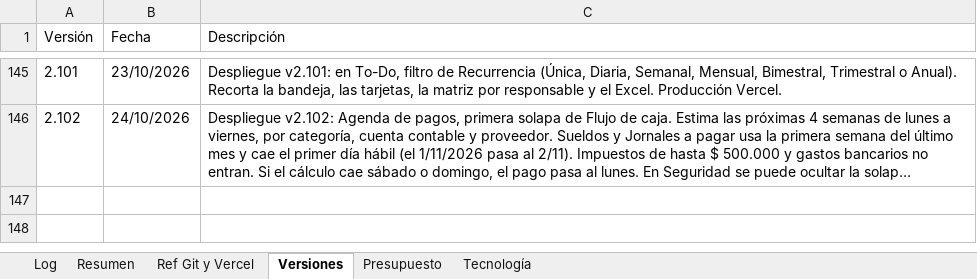
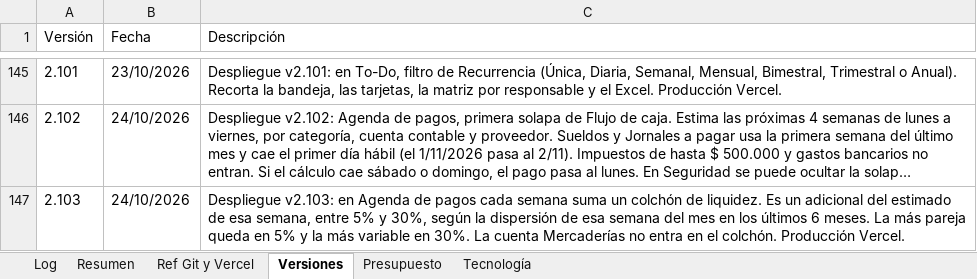
Before and after one commit to lucasbustosmartin-coder/fornitalia, an Excel workbook: Bitacora_tareas.xlsx, sheet Versiones, drawn as a sheet; only a part is shown, gaps mark what is left out; long unchanged cells end in …; values as stored, in another font and other column widths than the file's, no borders; the diff names each change by its address in the sheet, - before the commit and + after, or states it on an @@ line.

```diff
--- a/Bitacora_tareas.xlsx (sheet Versiones)
+++ b/Bitacora_tareas.xlsx (sheet Versiones)
+row 147: 2.103 | 24/10/2026 | Despliegue v2.103: en Agenda de pagos cada semana suma un colchón de liquidez. Es un adicional del estimado de esa semana, entre 5% y 30%, según la dispersión de esa semana del mes en los últimos 6 meses. La más pareja queda en 5% y la más variable en 30%. La cuenta Mercaderías no entra en el colchón. Producción Vercel.
```
Also changed, not shown: sheet Log, sheet Presupuesto, sheet Resumen, 7 other files.
